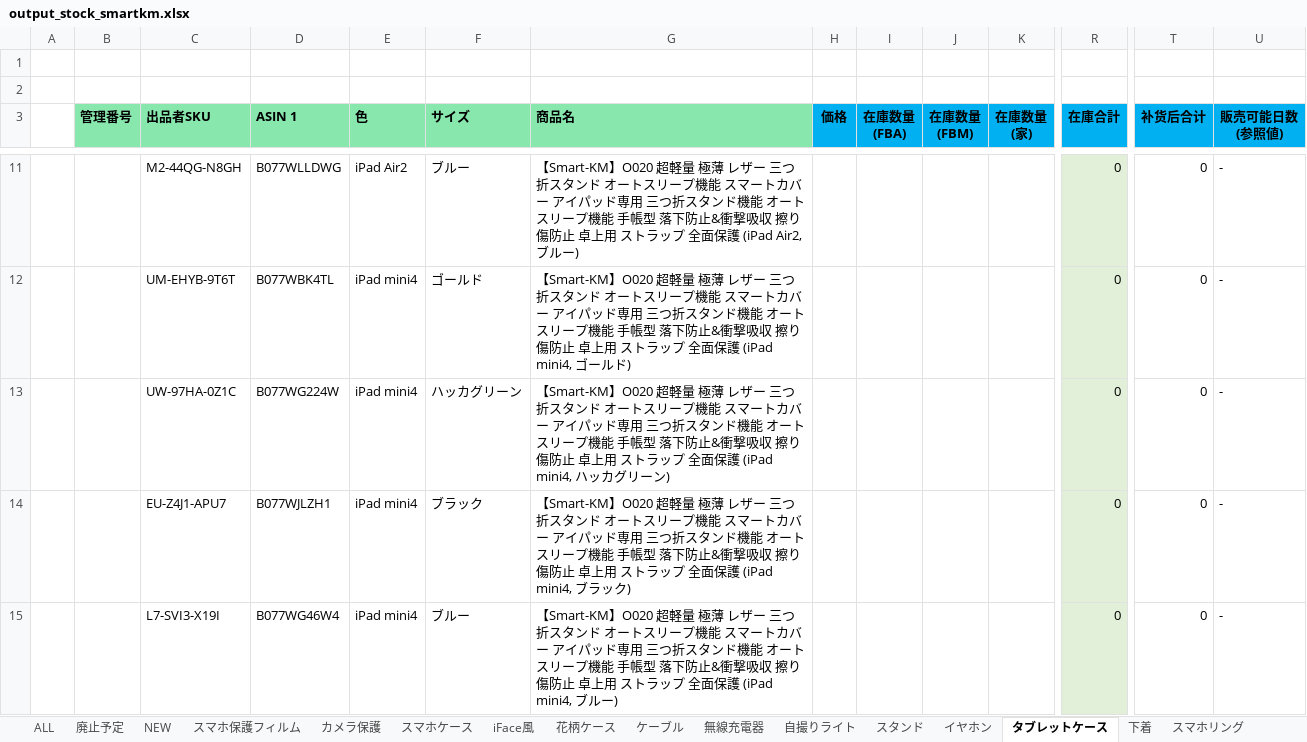
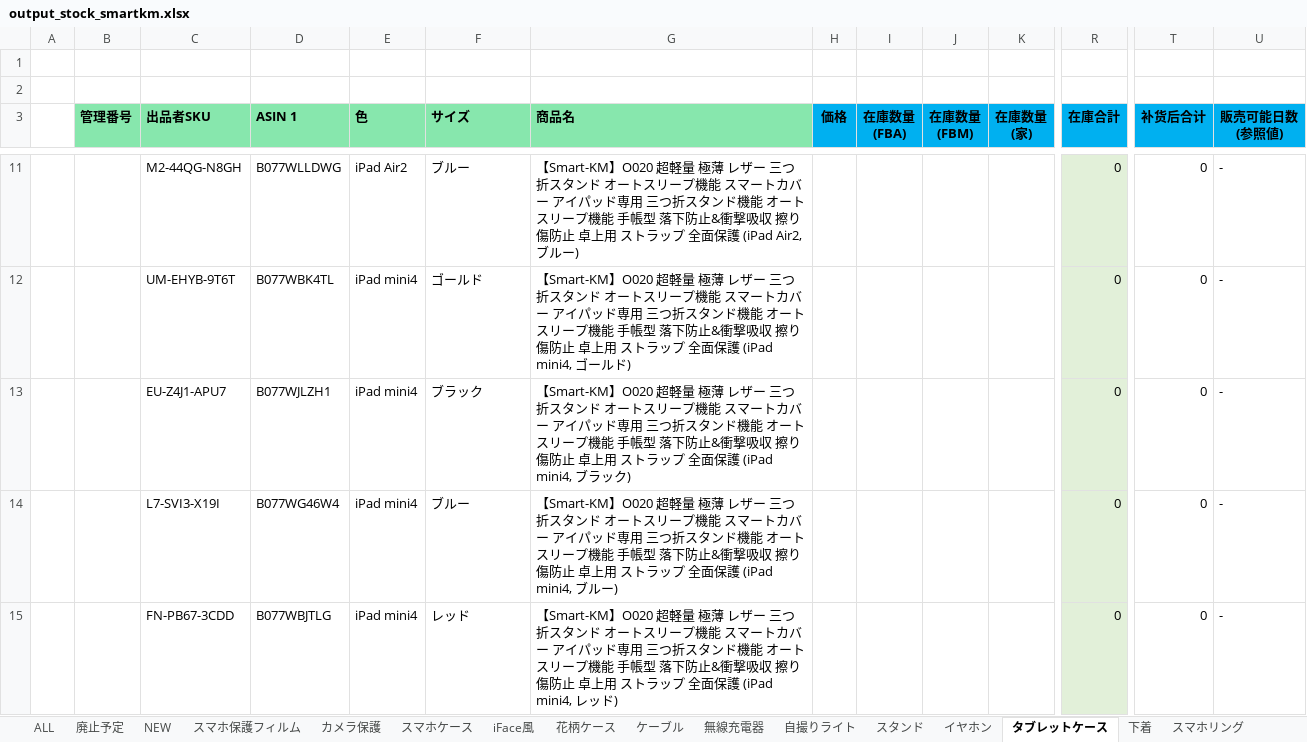
Before and after one commit to brussliu/smartinfo, an Excel workbook: WEB-INF/efw/storage/templates/output_stock_smartkm.xlsx, sheet タブレットケース, drawn as a sheet; only a part is shown, gaps mark what is left out; the shorter side is filled out with more unchanged rows; values as stored, in another font and other column widths than the file's, no borders; conditional formats not drawn; rows hold the shown columns only; the diff names each change by its address in the sheet, - before the commit and + after, or states it on an @@ line.

```diff
--- a/WEB-INF/efw/storage/templates/output_stock_smartkm.xlsx (sheet タブレットケース)
+++ b/WEB-INF/efw/storage/templates/output_stock_smartkm.xlsx (sheet タブレットケース)
-row 13:  |  | UW-97HA-0Z1C | B077WG224W | iPad mini4 | ハッカグリーン | 【Smart-KM】O020 超軽量 極薄 レザー 三つ折スタンド オートスリープ機能 スマートカバー アイパッド専用 三つ折スタンド機能 オートスリープ機能 手帳型 落下防止&衝撃吸収 擦り傷防止 卓上用 ストラップ 全面保護 (iPad mini4, ハッカグリーン) |  |  |  |  | 0 | 0 | -
```
Also changed, not shown: sheet スポーツ, formulas that keep their value, 4 other files.
